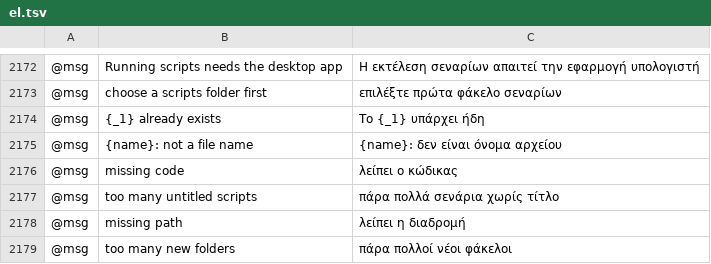
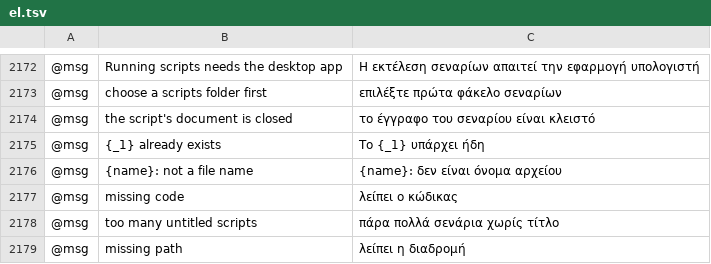
Before and after one commit to lehni/scriptographer-vectorcraft, a TSV file: crates/ui-egui/src/i18n/el.tsv, drawn as a sheet; only a part is shown, gaps mark what is left out; the shorter side is filled out with more unchanged rows; the diff names each change by its address in the sheet, - before the commit and + after, or states it on an @@ line.

```diff
--- a/crates/ui-egui/src/i18n/el.tsv
+++ b/crates/ui-egui/src/i18n/el.tsv
+row 2174: @msg | the script's document is closed | το έγγραφο του σεναρίου είναι κλειστό
```
Also changed, not shown: crates/ui-egui/src/i18n/bg.tsv, crates/ui-egui/src/i18n/ja.tsv, 27 other files.
